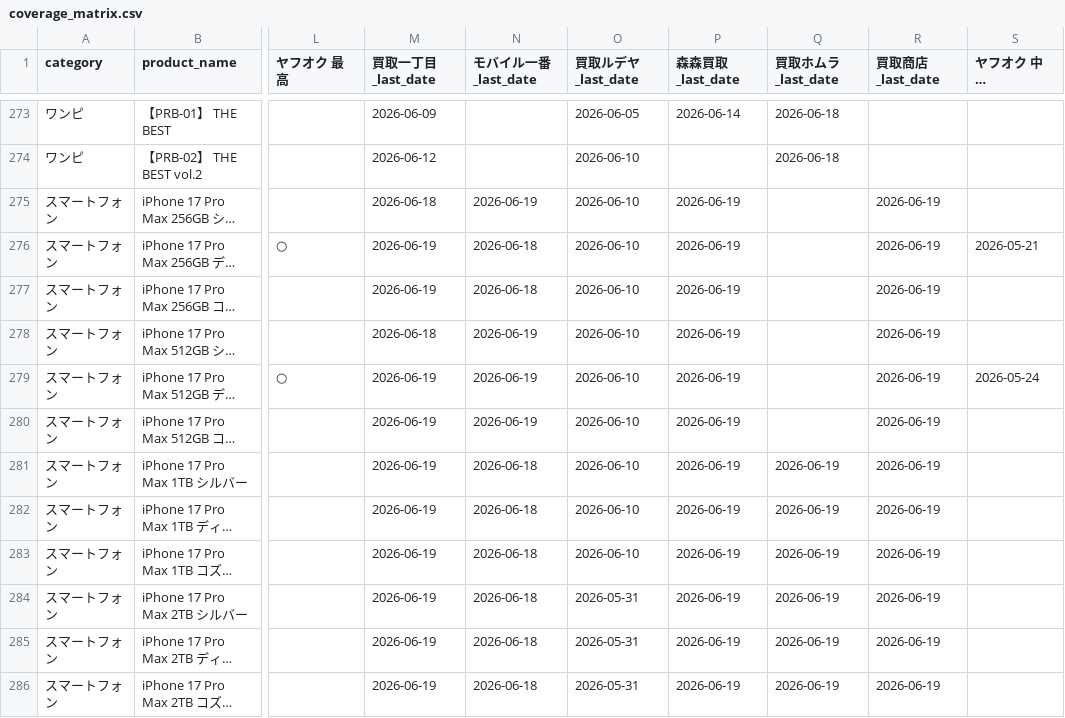
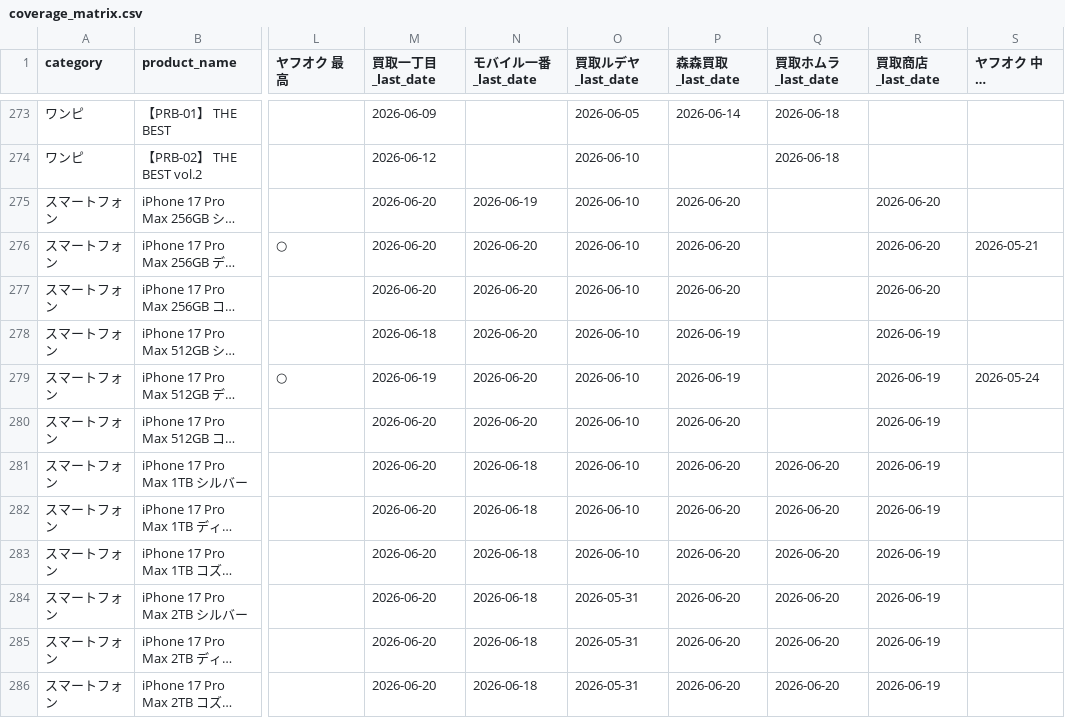
Before and after one commit to makkinngami-cmd/sedori-navi, a CSV file: reports/coverage_matrix.csv, drawn as a sheet; only a part is shown, gaps mark what is left out; long unchanged cells end in …; the diff covers the shown part only; the diff names each change by its address in the sheet, - before the commit and + after, or states it on an @@ line.

```diff
--- a/reports/coverage_matrix.csv
+++ b/reports/coverage_matrix.csv
-M275 (買取一丁目_last_date): 2026-06-18
+M275 (買取一丁目_last_date): 2026-06-20
-P275:P277 (森森買取_last_date): 2026-06-19
+P275:P277 (森森買取_last_date): 2026-06-20
-R275:R277 (買取商店_last_date): 2026-06-19
+R275:R277 (買取商店_last_date): 2026-06-20
-M276:M277 (買取一丁目_last_date): 2026-06-19
+M276:M277 (買取一丁目_last_date): 2026-06-20
-N276:N277 (モバイル一番_last_date): 2026-06-18
+N276:N277 (モバイル一番_last_date): 2026-06-20
-N278:N280 (モバイル一番_last_date): 2026-06-19
+N278:N280 (モバイル一番_last_date): 2026-06-20
-M280:M286 (買取一丁目_last_date): 2026-06-19
+M280:M286 (買取一丁目_last_date): 2026-06-20
-P280:P286 (森森買取_last_date): 2026-06-19
+P280:P286 (森森買取_last_date): 2026-06-20
-Q281:Q286 (買取ホムラ_last_date): 2026-06-19
+Q281:Q286 (買取ホムラ_last_date): 2026-06-20
```
Also changed, not shown: 160 edited cells elsewhere in this file, 5 other files.
